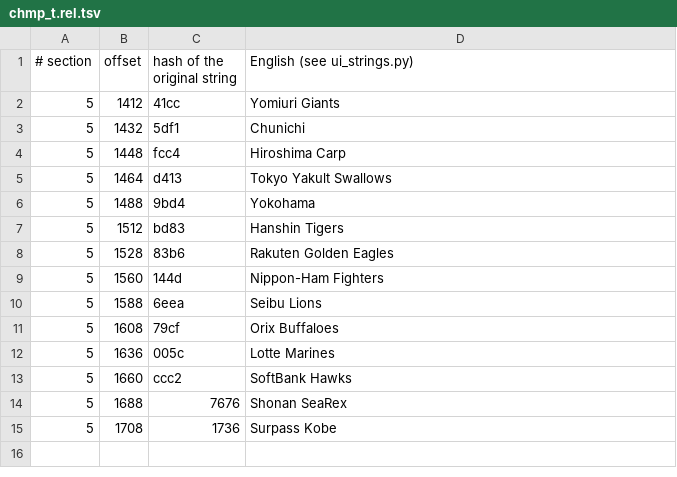
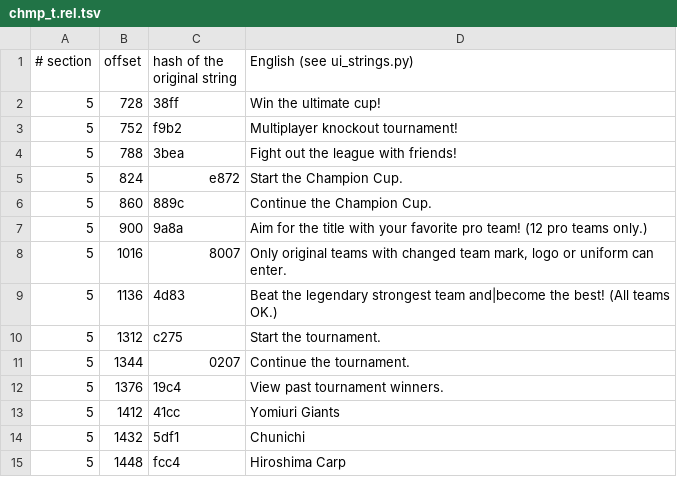
Before and after one commit to ogura-connection/Pawapros15-tools, a TSV file: translation/strings/chmp_t.rel.tsv, drawn as a sheet; only a part is shown; the shorter side is filled out with more unchanged rows; the diff covers the shown part only; the diff names each change by its address in the sheet, - before the commit and + after, or states it on an @@ line.

```diff
--- a/translation/strings/chmp_t.rel.tsv
+++ b/translation/strings/chmp_t.rel.tsv
+row 2: 5 | 728 | 38ff | Win the ultimate cup!
+row 3: 5 | 752 | f9b2 | Multiplayer knockout tournament!
+row 4: 5 | 788 | 3bea | Fight out the league with friends!
+row 5: 5 | 824 | e872 | Start the Champion Cup.
+row 6: 5 | 860 | 889c | Continue the Champion Cup.
+row 7: 5 | 900 | 9a8a | Aim for the title with your favorite pro team! (12 pro teams only.)
+row 8: 5 | 1016 | 8007 | Only original teams with changed team mark, logo or uniform can enter.
+row 9: 5 | 1136 | 4d83 | Beat the legendary strongest team and|become the best! (All teams OK.)
+row 10: 5 | 1312 | c275 | Start the tournament.
+row 11: 5 | 1344 | 0207 | Continue the tournament.
+row 12: 5 | 1376 | 19c4 | View past tournament winners.
```
Also changed, not shown: 18 added rows elsewhere in this file, translation/strings/chmp_e.rel.tsv, translation/strings/scc_tops.rel.tsv, 25 other files.
